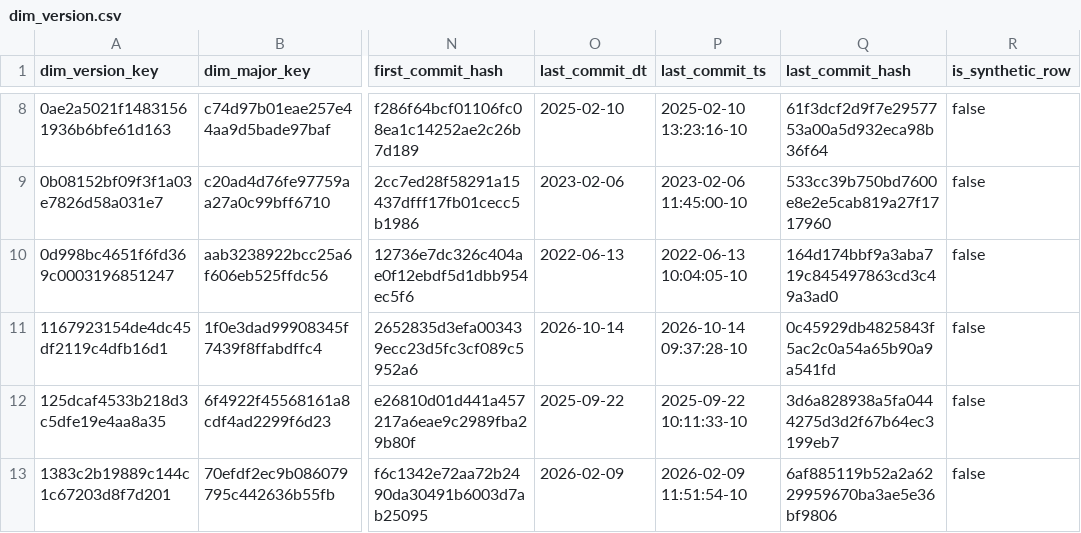
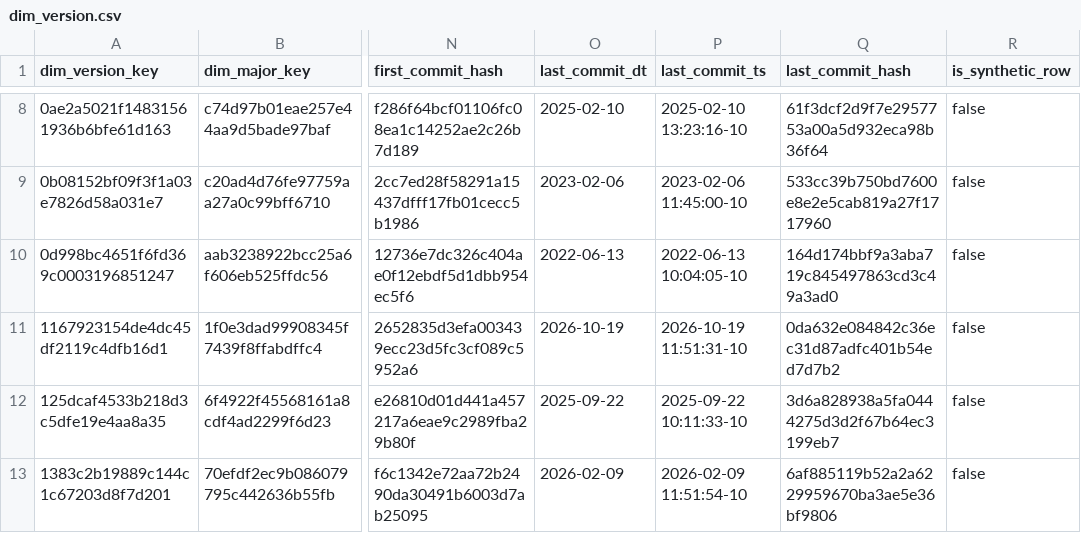
Before and after one commit to dorianinsights/postgres_bug_analysis, a CSV file: data/derived/dim_version.csv, drawn as a sheet; only a part is shown, gaps mark what is left out; the diff names each change by its address in the sheet, - before the commit and + after, or states it on an @@ line.

```diff
--- a/data/derived/dim_version.csv
+++ b/data/derived/dim_version.csv
-O11 (last_commit_dt): 2026-10-14
+O11 (last_commit_dt): 2026-10-19
-P11 (last_commit_ts): 2026-10-14 09:37:28-10
+P11 (last_commit_ts): 2026-10-19 11:51:31-10
-Q11 (last_commit_hash): 0c45929db4825843f5ac2c0a54a65b90a9a541fd
+Q11 (last_commit_hash): 0da632e084842c36ec31d87adfc401b54ed7d7b2
```
Also changed, not shown: data/derived/dim_release.csv, data/derived/fct_bug_reports_monthly_agg.csv, 13 other files.
